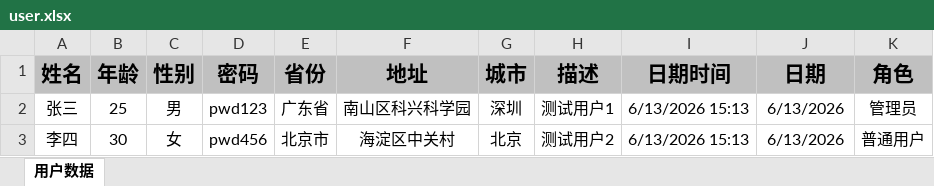
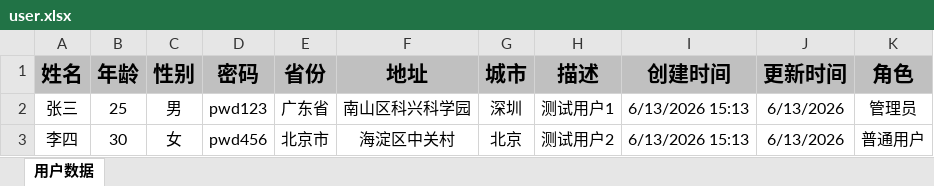
Before and after one commit to tianxing-ovo/template-code, an Excel workbook: src/main/resources/xlsx/user.xlsx, sheet 用户数据, drawn as a sheet; values as stored, in another font and other column widths than the file's, no borders; the diff names each change by its address in the sheet, - before the commit and + after, or states it on an @@ line.

```diff
--- a/src/main/resources/xlsx/user.xlsx (sheet 用户数据)
+++ b/src/main/resources/xlsx/user.xlsx (sheet 用户数据)
-I1: 日期时间
+I1: 创建时间
-J1: 日期
+J1: 更新时间
```
Also changed, not shown: 27 other files.
